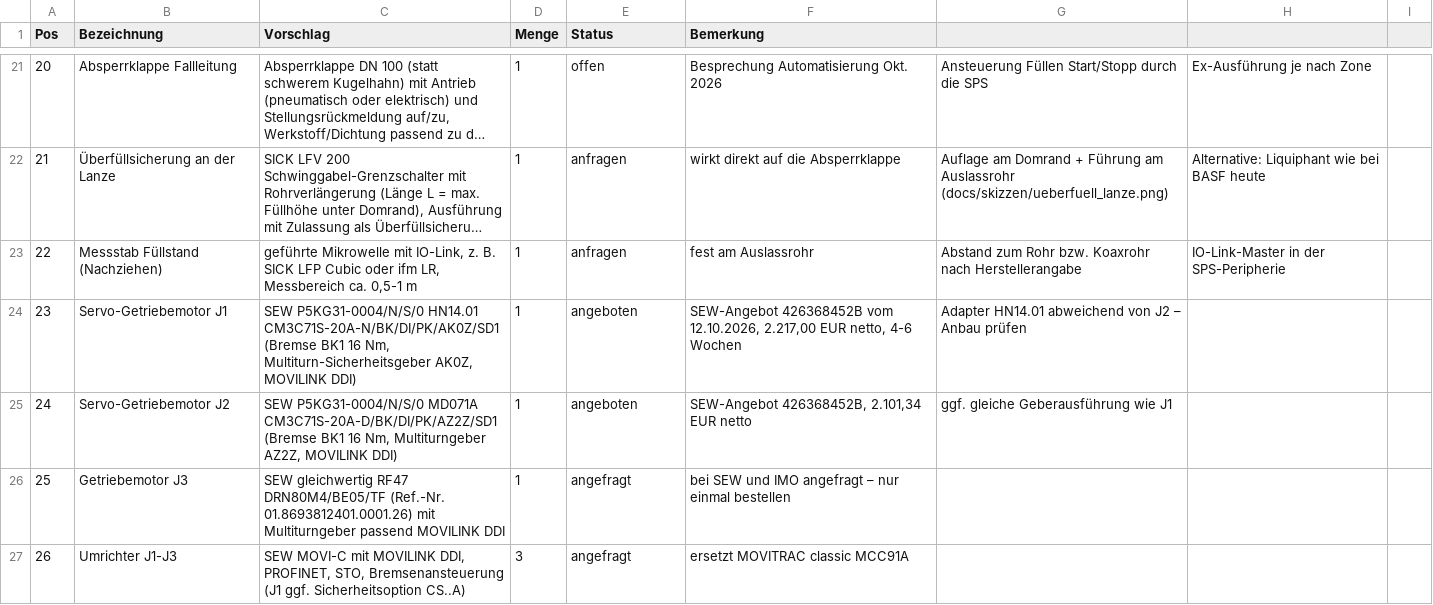
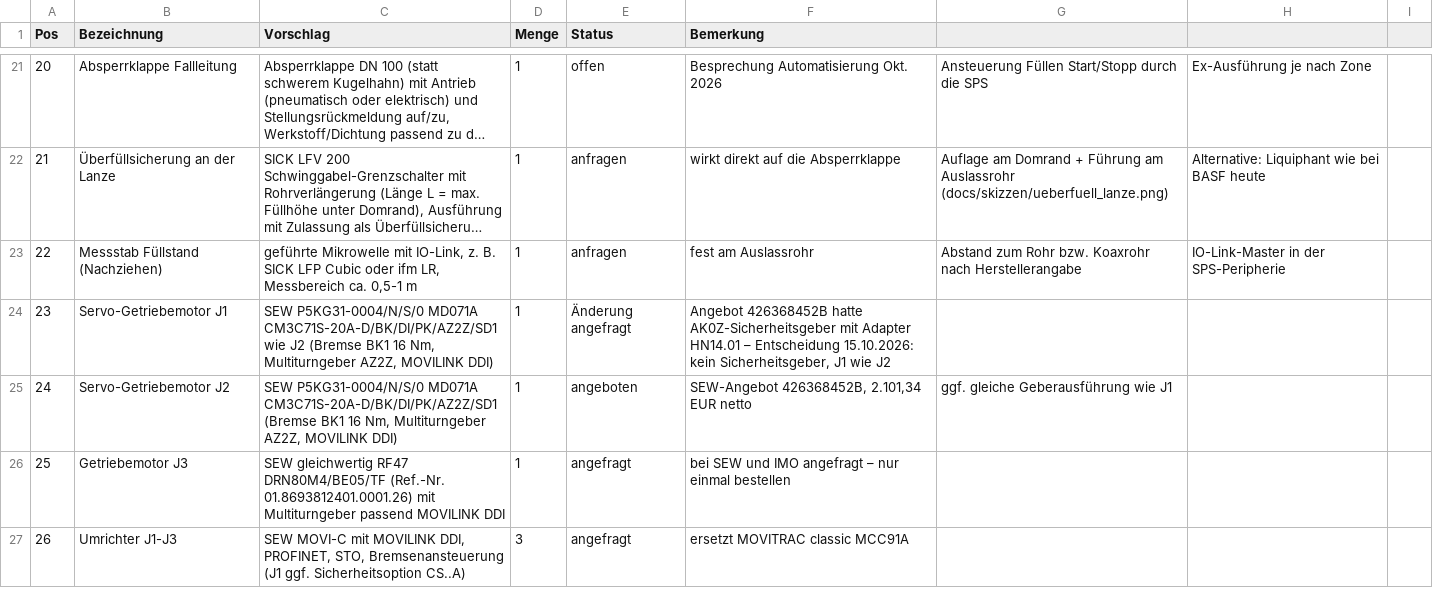
Before and after one commit to aracon30/autonomer-verladearm, a CSV file: hardware/stueckliste.csv, drawn as a sheet; only a part is shown, gaps mark what is left out; long unchanged cells end in ….

```diff
--- a/hardware/stueckliste.csv
+++ b/hardware/stueckliste.csv
@@ -23,3 +23,3 @@ Pos;Bezeichnung;Vorschlag;Menge;Status;Bemerkung
 22;Messstab Füllstand (Nachziehen);geführte Mikrowelle mit IO-Link, z. B. SICK LFP Cubic oder ifm LR, Messbereich ca. 0,5-1 m;1;anfragen;fest am Auslassrohr; Abstand zum Rohr bzw. Koaxrohr nach Herstellerangabe; IO-Link-Master in der SPS-Peripherie
-23;Servo-Getriebemotor J1;SEW P5KG31-0004/N/S/0 HN14.01 CM3C71S-20A-N/BK/DI/PK/AK0Z/SD1 (Bremse BK1 16 Nm, Multiturn-Sicherheitsgeber AK0Z, MOVILINK DDI);1;angeboten;SEW-Angebot 426368452B vom 12.10.2026, 2.217,00 EUR netto, 4-6 Wochen; Adapter HN14.01 abweichend von J2 – Anbau prüfen
+23;Servo-Getriebemotor J1;SEW P5KG31-0004/N/S/0 MD071A CM3C71S-20A-D/BK/DI/PK/AZ2Z/SD1 wie J2 (Bremse BK1 16 Nm, Multiturngeber AZ2Z, MOVILINK DDI);1;Änderung angefragt;Angebot 426368452B hatte AK0Z-Sicherheitsgeber mit Adapter HN14.01 – Entscheidung 15.10.2026: kein Sicherheitsgeber, J1 wie J2
 24;Servo-Getriebemotor J2;SEW P5KG31-0004/N/S/0 MD071A CM3C71S-20A-D/BK/DI/PK/AZ2Z/SD1 (Bremse BK1 16 Nm, Multiturngeber AZ2Z, MOVILINK DDI);1;angeboten;SEW-Angebot 426368452B, 2.101,34 EUR netto; ggf. gleiche Geberausführung wie J1
```
Also changed, not shown: 4 other files.
